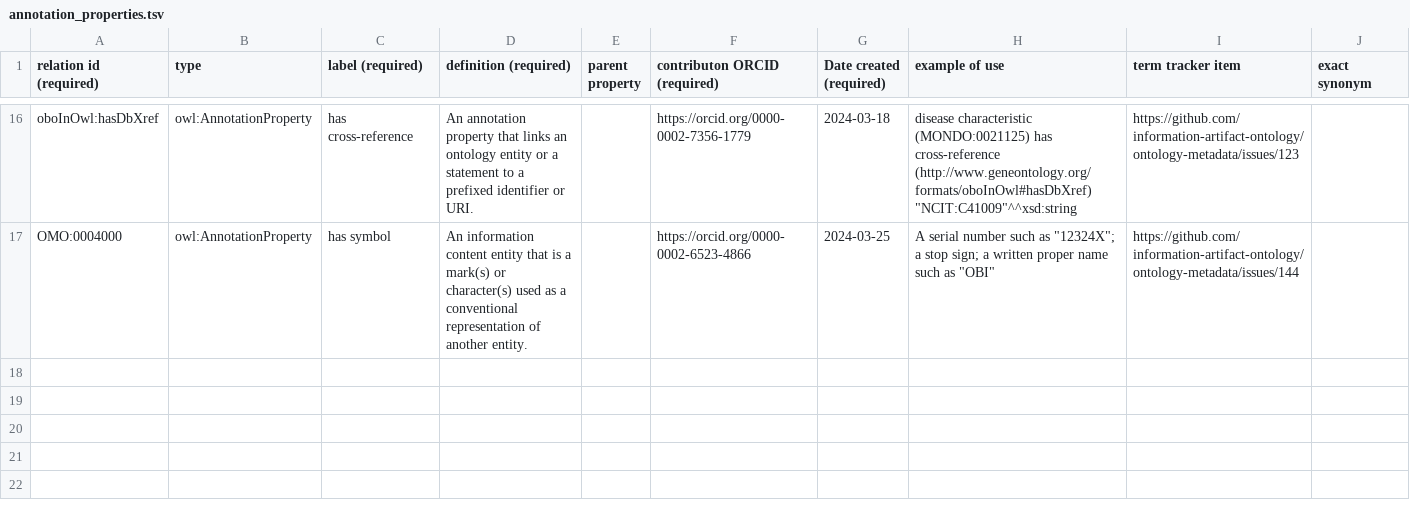
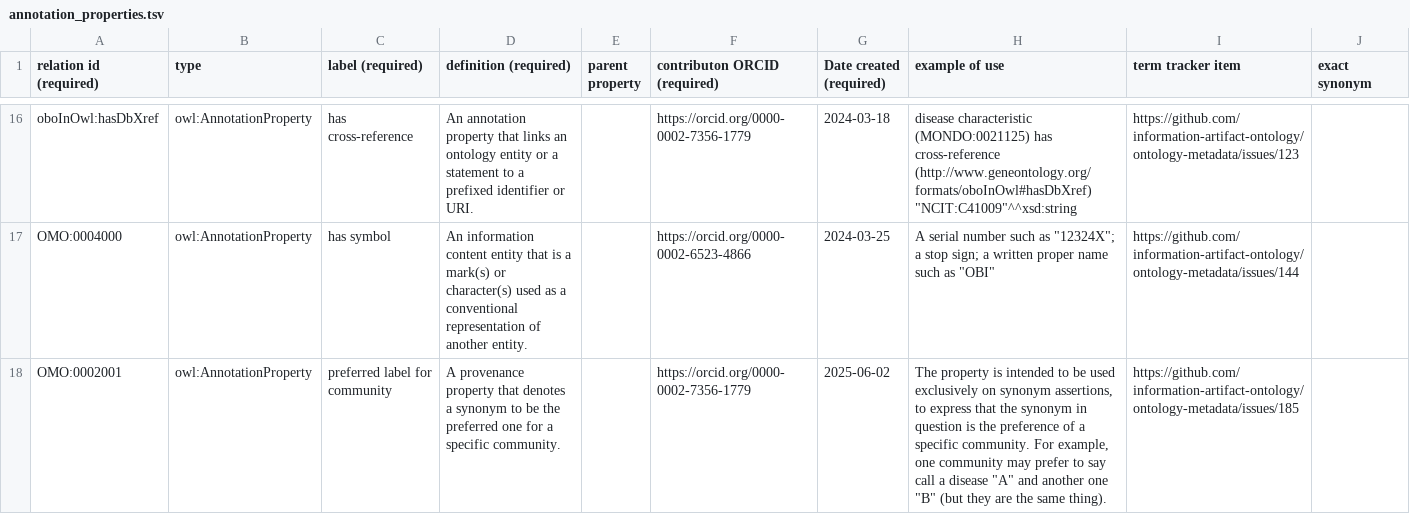
Before and after one commit to information-artifact-ontology/ontology-metadata, a TSV file: src/templates/annotation_properties.tsv, drawn as a sheet; only a part is shown, gaps mark what is left out.

Commit message:
Add "preferred label for community" AP to OMO

```diff
--- a/src/templates/annotation_properties.tsv
+++ b/src/templates/annotation_properties.tsv
@@ -17 +17,2 @@ oboInOwl:hasDbXref	owl:AnnotationProperty	has cross-reference	An annotation prop
 OMO:0004000	owl:AnnotationProperty	has symbol	An information content entity that is a mark(s) or character(s) used as a conventional representation of another entity.		https://orcid.org/0000-0002-6523-4866	2024-03-25	A serial number such as "12324X"; a stop sign; a written proper name such as "OBI"	https://github.com/information-artifact-ontology/ontology-metadata/issues/144
+OMO:0002001	owl:AnnotationProperty	preferred label for community	A provenance property that denotes a synonym to be the preferred one for a specific community.		https://orcid.org/0000-0002-7356-1779	2025-06-02	The property is intended to be used exclusively on synonym assertions, to express that the synonym in question is the preference of a specific community. For example, one community may prefer to say call a disease "A" and another one "B" (but they are the same thing).	https://github.com/information-artifact-ontology/ontology-metadata/issues/185
```
Also changed, not shown: 1 other file.
